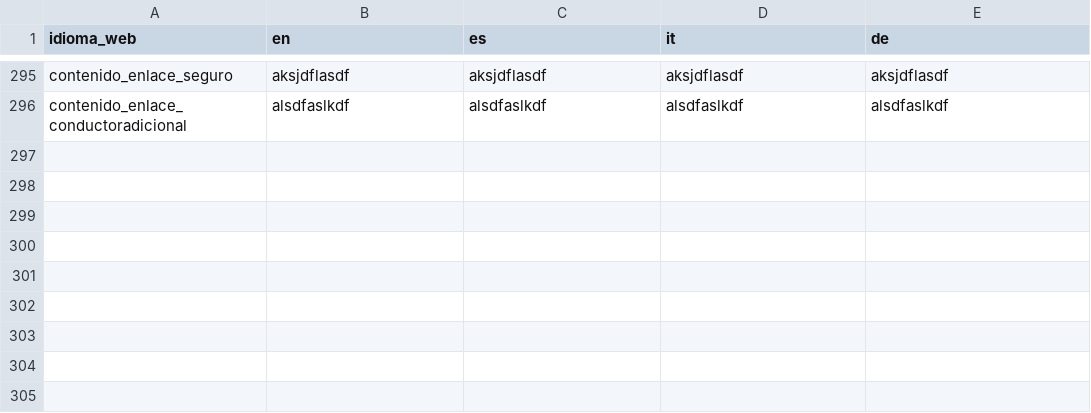
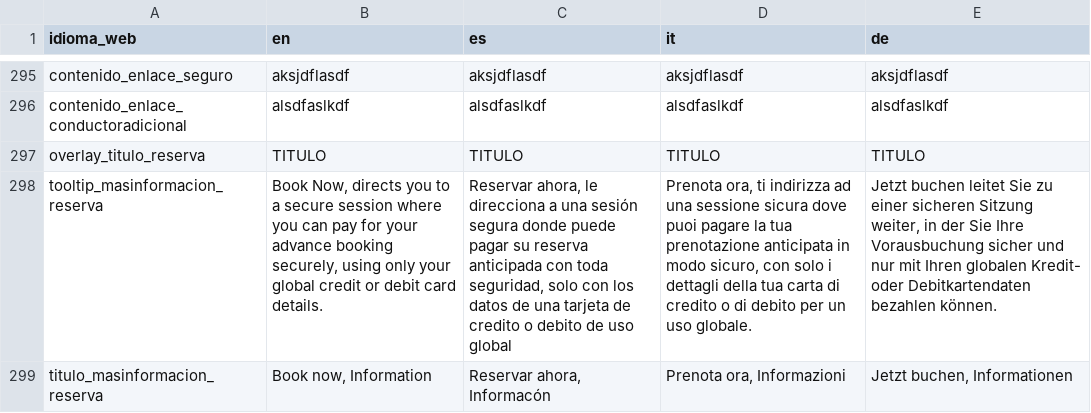
Before and after one commit to sosan/colaborador-rent-a-car-backend, a CSV file: locales/locales.csv, drawn as a sheet; only a part is shown, gaps mark what is left out; the diff names each change by its address in the sheet, - before the commit and + after, or states it on an @@ line.

```diff
--- a/locales/locales.csv
+++ b/locales/locales.csv
+row 297: overlay_titulo_reserva | TITULO | TITULO | TITULO | TITULO
+row 298: tooltip_masinformacion_reserva | Book Now, directs you to a secure session where you can pay for your advance booking securely, using only your global credit or debit card details. | Reservar ahora, le direcciona a una sesión segura donde puede pagar su reserva anticipada con toda seguridad, solo con los datos de una tarjeta de credito o debito de uso global | Prenota ora, ti indirizza ad una sessione sicura dove puoi pagare la tua prenotazione anticipata in modo sicuro, con solo i dettagli della tua carta di credito o di debito per un uso globale. | Jetzt buchen leitet Sie zu einer sicheren Sitzung weiter, in der Sie Ihre Vorausbuchung sicher und nur mit Ihren globalen Kredit- oder Debitkartendaten bezahlen können.
+row 299: titulo_masinformacion_reserva | Book now, Information | Reservar ahora, Informacón | Prenota ora, Informazioni | Jetzt buchen, Informationen
```
Also changed, not shown: 3 other files.
